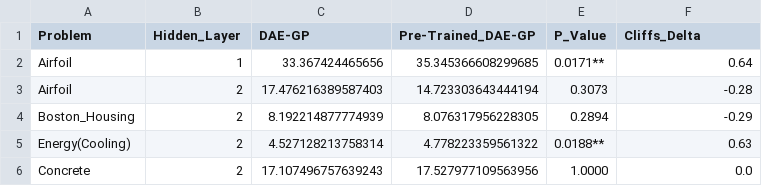
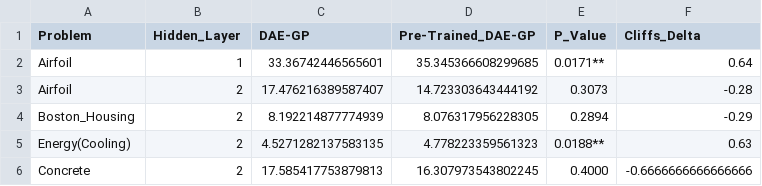
Before and after one commit to roman91DE/master_thesis, a CSV file: data/summary_table_best_size_mean.csv, drawn as a sheet.

```diff
--- a/data/summary_table_best_size_mean.csv
+++ b/data/summary_table_best_size_mean.csv
@@ -1,6 +1,6 @@
 Problem,Hidden_Layer,DAE-GP,Pre-Trained_DAE-GP,P_Value,Cliffs_Delta
-Airfoil,1,33.367424465656,35.345366608299685,0.0171**,0.64
-Airfoil,2,17.476216389587403,14.723303643444194,0.3073,-0.28
+Airfoil,1,33.36742446565601,35.345366608299685,0.0171**,0.64
+Airfoil,2,17.476216389587407,14.723303643444192,0.3073,-0.28
 Boston_Housing,2,8.192214877774939,8.076317956228305,0.2894,-0.29
-Energy(Cooling),2,4.527128213758314,4.778223359561322,0.0188**,0.63
-Concrete,2,17.107496757639243,17.527977109563956,1.0000,0.0
+Energy(Cooling),2,4.5271282137583135,4.778223359561323,0.0188**,0.63
+Concrete,2,17.585417753879813,16.307973543802245,0.4000,-0.6666666666666666
```
Also changed, not shown: data/summary_table_final_fit_mean.csv, data/summary_table_final_fit_median.csv, 20 other files.
